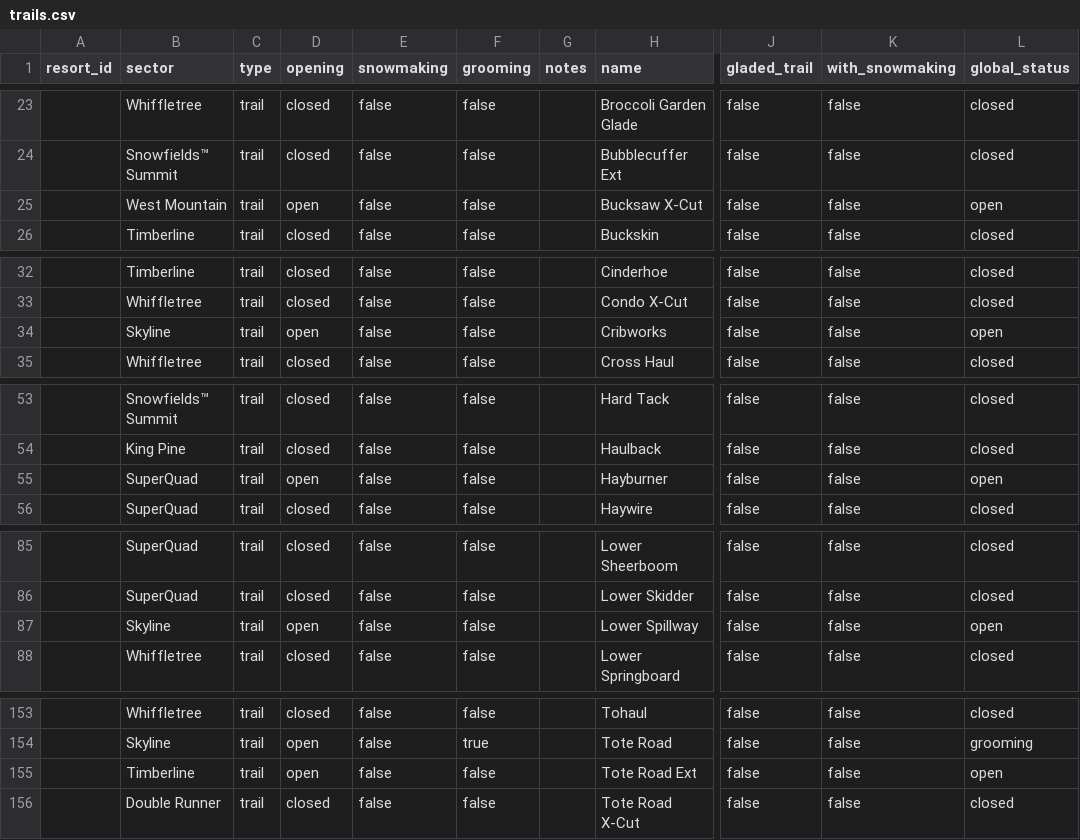
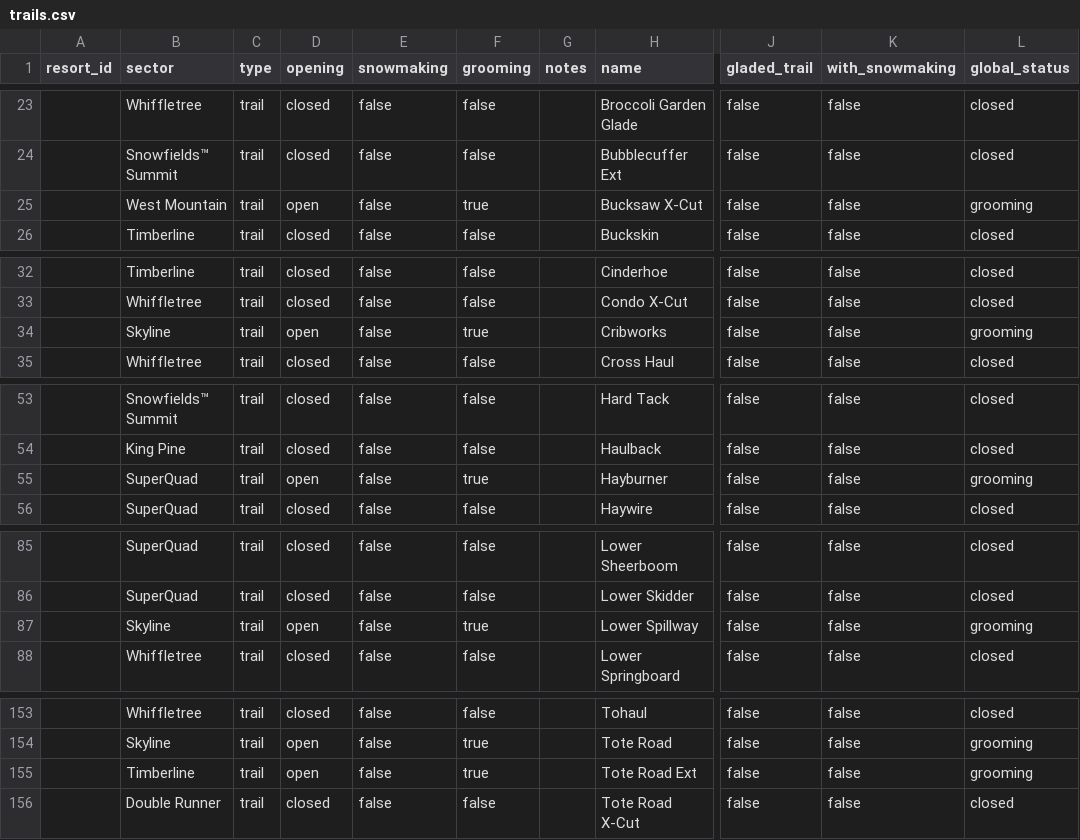
Before and after one commit to abkfenris/sugarloaf, a CSV file: trails.csv, drawn as a sheet; only a part is shown, gaps mark what is left out; the diff covers the shown part only; the diff names each change by its address in the sheet, - before the commit and + after, or states it on an @@ line.

```diff
--- a/trails.csv
+++ b/trails.csv
-F25 (grooming): false
+F25 (grooming): true
-L25 (global_status): open
+L25 (global_status): grooming
-F34 (grooming): false
+F34 (grooming): true
-L34 (global_status): open
+L34 (global_status): grooming
-F55 (grooming): false
+F55 (grooming): true
-L55 (global_status): open
+L55 (global_status): grooming
-F87 (grooming): false
+F87 (grooming): true
-L87 (global_status): open
+L87 (global_status): grooming
-F155 (grooming): false
+F155 (grooming): true
-L155 (global_status): open
+L155 (global_status): grooming
```
Also changed, not shown: 4 edited cells elsewhere in this file, 2 other files.
